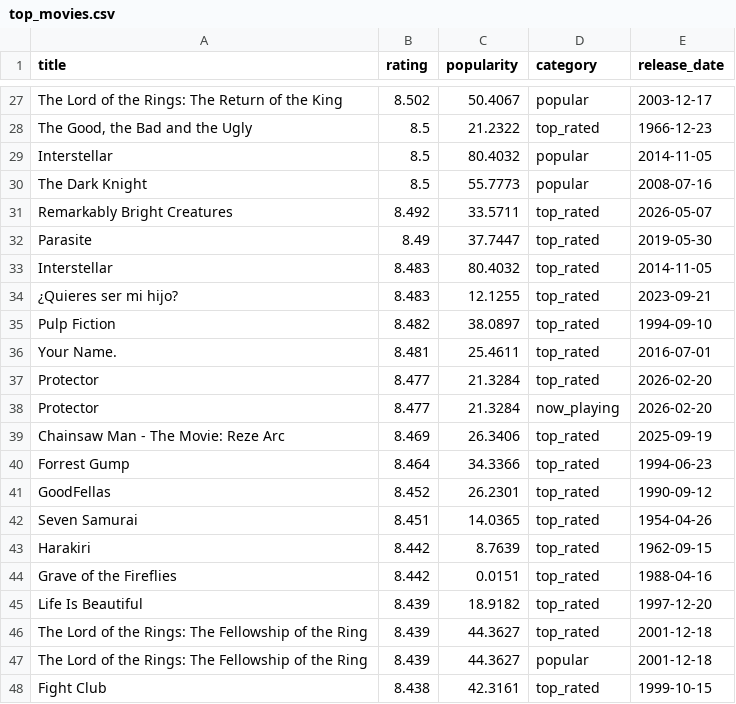
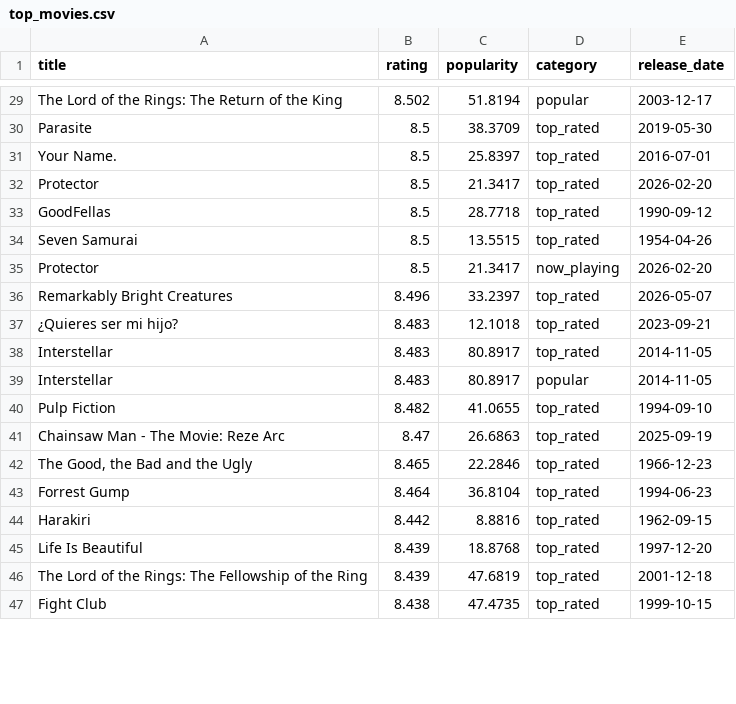
Before and after one commit to KOD-0101/movie-api-automation, a CSV file: top_movies.csv, drawn as a sheet; only a part is shown, gaps mark what is left out; removed rows and columns are numbered as before the commit, all else as after; the diff covers the shown part only; the diff names each change by its address in the sheet, - before the commit and + after, or states it on an @@ line.

```diff
--- a/top_movies.csv
+++ b/top_movies.csv
-C29 (popularity): 50.4067
+C29 (popularity): 51.8194
-row 28: The Good, the Bad and the Ugly | 8.5 | 21.2322 | top_rated | 1966-12-23
-row 29: Interstellar | 8.5 | 80.4032 | popular | 2014-11-05
-row 30: The Dark Knight | 8.5 | 55.7773 | popular | 2008-07-16
-row 31: Remarkably Bright Creatures | 8.492 | 33.5711 | top_rated | 2026-05-07
-B30 (rating): 8.49
+B30 (rating): 8.5
-C30 (popularity): 37.7447
+C30 (popularity): 38.3709
-row 33: Interstellar | 8.483 | 80.4032 | top_rated | 2014-11-05
+row 31: Your Name. | 8.5 | 25.8397 | top_rated | 2016-07-01
+row 32: Protector | 8.5 | 21.3417 | top_rated | 2026-02-20
+row 33: GoodFellas | 8.5 | 28.7718 | top_rated | 1990-09-12
+row 34: Seven Samurai | 8.5 | 13.5515 | top_rated | 1954-04-26
+row 35: Protector | 8.5 | 21.3417 | now_playing | 2026-02-20
+row 36: Remarkably Bright Creatures | 8.496 | 33.2397 | top_rated | 2026-05-07
-C37 (popularity): 12.1255
+C37 (popularity): 12.1018
+row 38: Interstellar | 8.483 | 80.8917 | top_rated | 2014-11-05
+row 39: Interstellar | 8.483 | 80.8917 | popular | 2014-11-05
-C40 (popularity): 38.0897
+C40 (popularity): 41.0655
-row 36: Your Name. | 8.481 | 25.4611 | top_rated | 2016-07-01
-row 37: Protector | 8.477 | 21.3284 | top_rated | 2026-02-20
-row 38: Protector | 8.477 | 21.3284 | now_playing | 2026-02-20
-B41 (rating): 8.469
+B41 (rating): 8.47
-C41 (popularity): 26.3406
+C41 (popularity): 26.6863
+row 42: The Good, the Bad and the Ugly | 8.465 | 22.2846 | top_rated | 1966-12-23
-C43 (popularity): 34.3366
+C43 (popularity): 36.8104
-row 41: GoodFellas | 8.452 | 26.2301 | top_rated | 1990-09-12
-row 42: Seven Samurai | 8.451 | 14.0365 | top_rated | 1954-04-26
-C44 (popularity): 8.7639
+C44 (popularity): 8.8816
-row 44: Grave of the Fireflies | 8.442 | 0.0151 | top_rated | 1988-04-16
-C45 (popularity): 18.9182
+C45 (popularity): 18.8768
-C46 (popularity): 44.3627
+C46 (popularity): 47.6819
-row 47: The Lord of the Rings: The Fellowship of the Ring | 8.439 | 44.3627 | popular | 2001-12-18
-C47 (popularity): 42.3161
+C47 (popularity): 47.4735
```
Also changed, not shown: 6 added rows, 3 removed rows and 36 edited cells elsewhere in this file, 1 other file.
